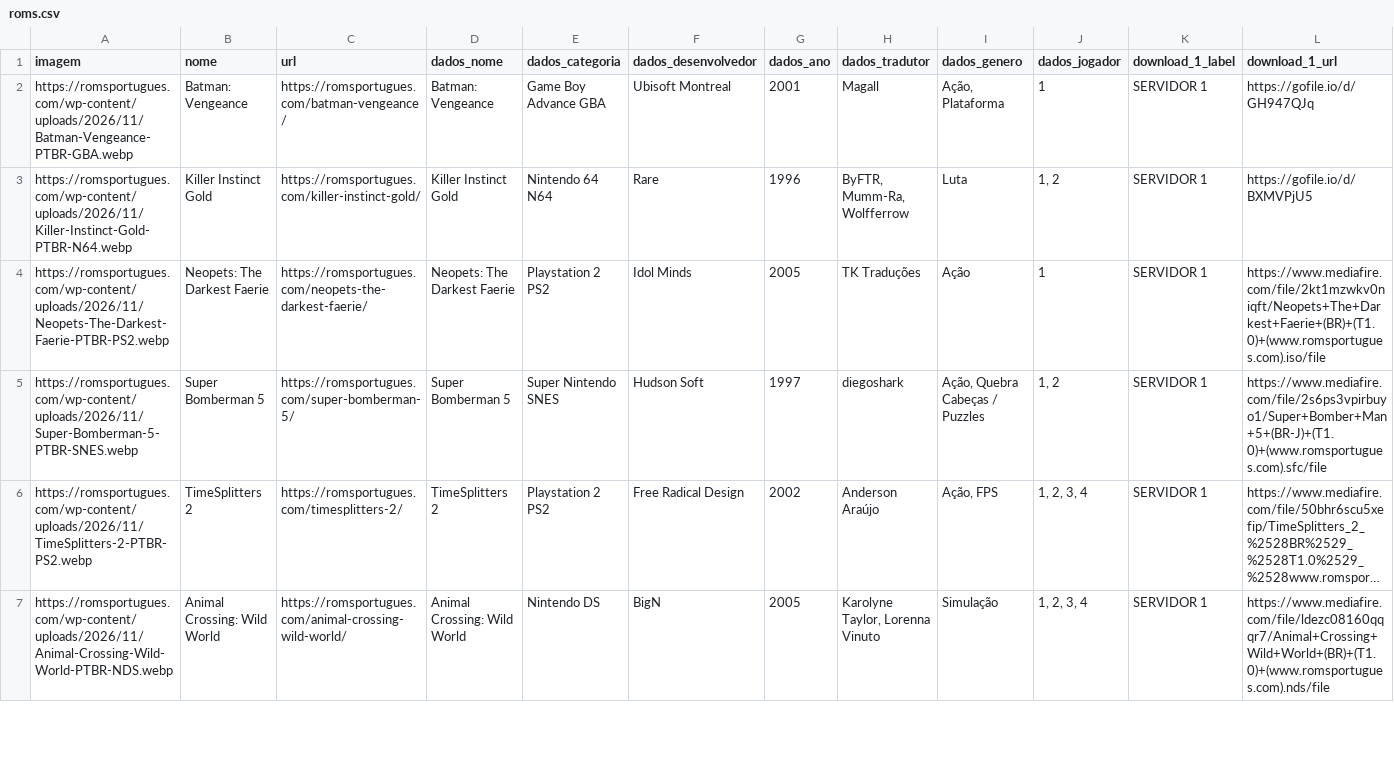
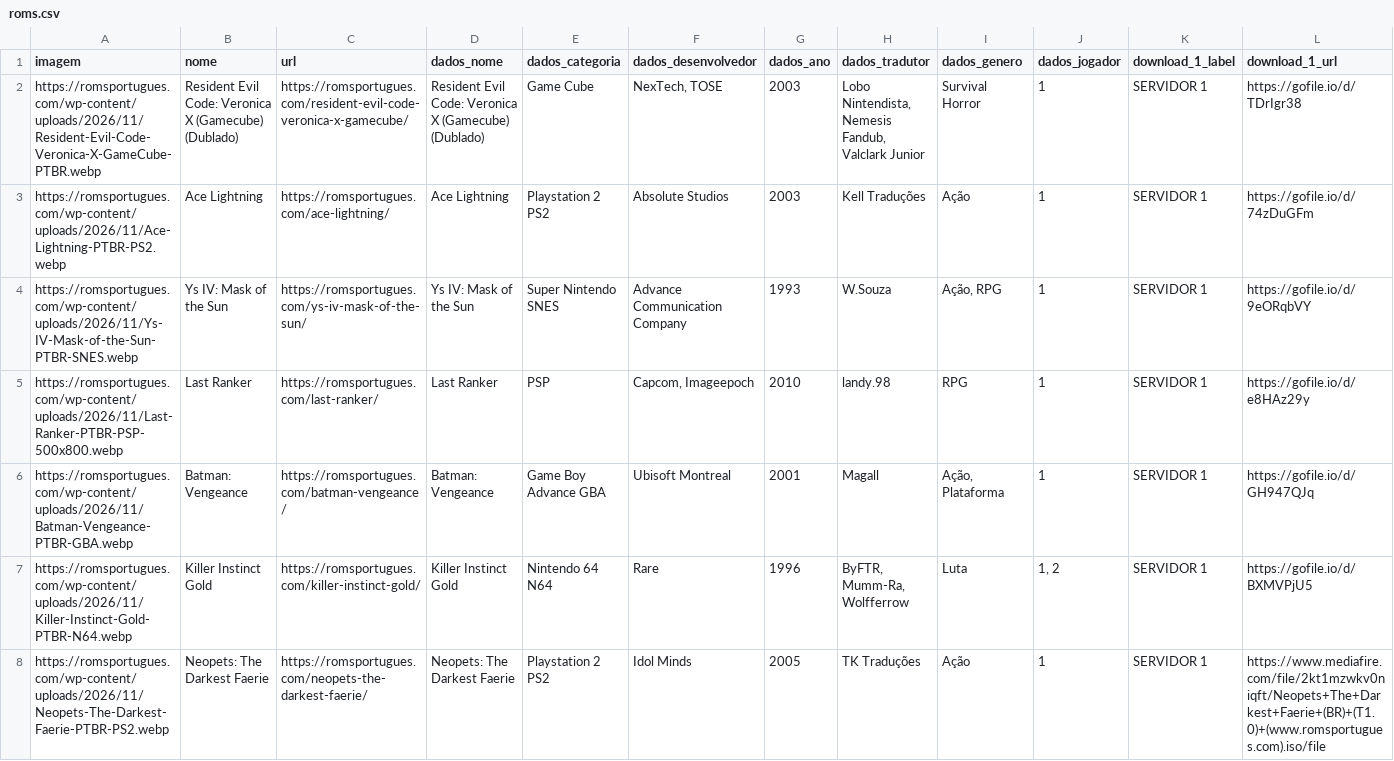
Before and after one commit to gdamoreira/romsportugues-catalog, a CSV file: roms.csv, drawn as a sheet; only a part is shown; the shorter side is filled out with more unchanged rows; long unchanged cells end in …; rows hold the shown columns only; the diff names each change by its address in the sheet, - before the commit and + after, or states it on an @@ line.

```diff
--- a/roms.csv
+++ b/roms.csv
+row 2: https://romsportugues.com/wp-content/uploads/2026/11/Resident-Evil-Code-Veronica-X-GameCube-PTBR.webp | Resident Evil Code: Veronica X (Gamecube) (Dublado) | https://romsportugues.com/resident-evil-code-veronica-x-gamecube/ | Resident Evil Code: Veronica X (Gamecube) (Dublado) | Game Cube | NexTech, TOSE | 2003 | Lobo Nintendista, Nemesis Fandub, Valclark Junior | Survival Horror | 1 | SERVIDOR 1 | https://gofile.io/d/TDrIgr38
+row 3: https://romsportugues.com/wp-content/uploads/2026/11/Ace-Lightning-PTBR-PS2.webp | Ace Lightning | https://romsportugues.com/ace-lightning/ | Ace Lightning | Playstation 2 PS2 | Absolute Studios | 2003 | Kell Traduções | Ação | 1 | SERVIDOR 1 | https://gofile.io/d/74zDuGFm
+row 4: https://romsportugues.com/wp-content/uploads/2026/11/Ys-IV-Mask-of-the-Sun-PTBR-SNES.webp | Ys IV: Mask of the Sun | https://romsportugues.com/ys-iv-mask-of-the-sun/ | Ys IV: Mask of the Sun | Super Nintendo SNES | Advance Communication Company | 1993 | W.Souza | Ação, RPG | 1 | SERVIDOR 1 | https://gofile.io/d/9eORqbVY
+row 5: https://romsportugues.com/wp-content/uploads/2026/11/Last-Ranker-PTBR-PSP-500x800.webp | Last Ranker | https://romsportugues.com/last-ranker/ | Last Ranker | PSP | Capcom, Imageepoch | 2010 | landy.98 | RPG | 1 | SERVIDOR 1 | https://gofile.io/d/e8HAz29y
```
Also changed, not shown: 1 other file.
